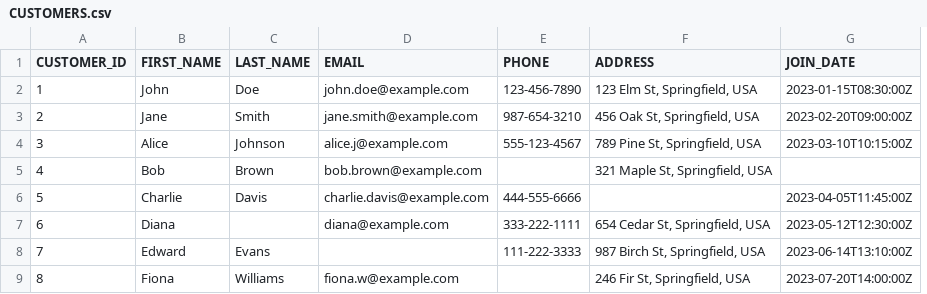
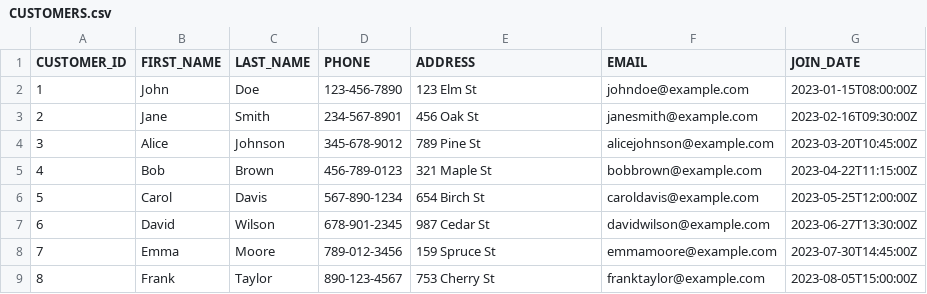
Before and after one commit to khanjirenainesh/genai_de, a CSV file: Pranav/csv_output2/CUSTOMERS.csv, drawn as a sheet; only a part is shown; removed rows and columns are numbered as before the commit, all else as after; the diff covers the shown part only; the diff names each change by its address in the sheet, - before the commit and + after, or states it on an @@ line.

```diff
--- a/Pranav/csv_output2/CUSTOMERS.csv
+++ b/Pranav/csv_output2/CUSTOMERS.csv
-column D (EMAIL), rows 2-9: john.doe@example.com | jane.smith@example.com | alice.j@example.com | bob.brown@example.com | charlie.davis@example.com | diana@example.com |  | fiona.w@example.com
+column F (EMAIL), rows 2-9: johndoe@example.com | janesmith@example.com | alicejohnson@example.com | bobbrown@example.com | caroldavis@example.com | davidwilson@example.com | emmamoore@example.com | franktaylor@example.com
-E2 (ADDRESS): 123 Elm St, Springfield, USA
+E2 (ADDRESS): 123 Elm St
-G2 (JOIN_DATE): 2023-01-15T08:30:00Z
+G2 (JOIN_DATE): 2023-01-15T08:00:00Z
-D3 (PHONE): 987-654-3210
+D3 (PHONE): 234-567-8901
-E3 (ADDRESS): 456 Oak St, Springfield, USA
+E3 (ADDRESS): 456 Oak St
-G3 (JOIN_DATE): 2023-02-20T09:00:00Z
+G3 (JOIN_DATE): 2023-02-16T09:30:00Z
-D4 (PHONE): 555-123-4567
+D4 (PHONE): 345-678-9012
-E4 (ADDRESS): 789 Pine St, Springfield, USA
+E4 (ADDRESS): 789 Pine St
-G4 (JOIN_DATE): 2023-03-10T10:15:00Z
+G4 (JOIN_DATE): 2023-03-20T10:45:00Z
-D5 (PHONE): (empty)
+D5 (PHONE): 456-789-0123
-E5 (ADDRESS): 321 Maple St, Springfield, USA
+E5 (ADDRESS): 321 Maple St
-G5 (JOIN_DATE): (empty)
+G5 (JOIN_DATE): 2023-04-22T11:15:00Z
-B6 (FIRST_NAME): Charlie
+B6 (FIRST_NAME): Carol
-D6 (PHONE): 444-555-6666
+D6 (PHONE): 567-890-1234
-E6 (ADDRESS): (empty)
+E6 (ADDRESS): 654 Birch St
-G6 (JOIN_DATE): 2023-04-05T11:45:00Z
+G6 (JOIN_DATE): 2023-05-25T12:00:00Z
-B7 (FIRST_NAME): Diana
+B7 (FIRST_NAME): David
-C7 (LAST_NAME): (empty)
+C7 (LAST_NAME): Wilson
-D7 (PHONE): 333-222-1111
+D7 (PHONE): 678-901-2345
-E7 (ADDRESS): 654 Cedar St, Springfield, USA
+E7 (ADDRESS): 987 Cedar St
-G7 (JOIN_DATE): 2023-05-12T12:30:00Z
+G7 (JOIN_DATE): 2023-06-27T13:30:00Z
-B8 (FIRST_NAME): Edward
+B8 (FIRST_NAME): Emma
-C8 (LAST_NAME): Evans
+C8 (LAST_NAME): Moore
-D8 (PHONE): 111-222-3333
+D8 (PHONE): 789-012-3456
-E8 (ADDRESS): 987 Birch St, Springfield, USA
+E8 (ADDRESS): 159 Spruce St
-G8 (JOIN_DATE): 2023-06-14T13:10:00Z
+G8 (JOIN_DATE): 2023-07-30T14:45:00Z
-B9 (FIRST_NAME): Fiona
+B9 (FIRST_NAME): Frank
-C9 (LAST_NAME): Williams
+C9 (LAST_NAME): Taylor
-D9 (PHONE): (empty)
+D9 (PHONE): 890-123-4567
-E9 (ADDRESS): 246 Fir St, Springfield, USA
+E9 (ADDRESS): 753 Cherry St
-G9 (JOIN_DATE): 2023-07-20T14:00:00Z
+G9 (JOIN_DATE): 2023-08-05T15:00:00Z
```
Also changed, not shown: 10 edited cells elsewhere in this file, Pranav/csv_output2/FEEDBACK.csv, Pranav/csv_output2/INVENTORY.csv, 8 other files.
